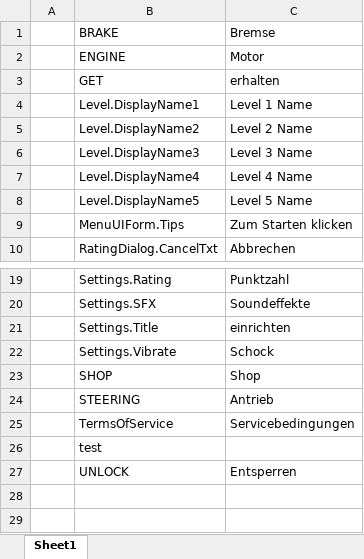
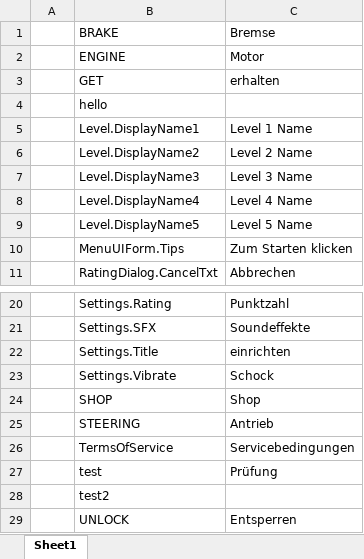
Before and after one commit to MrHuohhh/GFX-QF-, an Excel workbook: GF_X-master/AAAGameData/Languages/German.xlsx, sheet Sheet1, drawn as a sheet; only a part is shown, gaps mark what is left out; values as stored, in another font and other column widths than the file's, no borders; charts and pictures not drawn; addresses are those after the commit; the diff names each change by its address in the sheet, - before the commit and + after, or states it on an @@ line.

```diff
--- a/GF_X-master/AAAGameData/Languages/German.xlsx (sheet Sheet1)
+++ b/GF_X-master/AAAGameData/Languages/German.xlsx (sheet Sheet1)
+row 4:  | hello
-C27: (empty)
+C27: Prüfung
+row 28:  | test2
```
Also changed, not shown: charts or pictures, GF_X-master/AAAGameData/DataTables/TestssssTable.xlsx, GF_X-master/AAAGameData/Languages/ChineseTraditional.xlsx, 29 other files.
